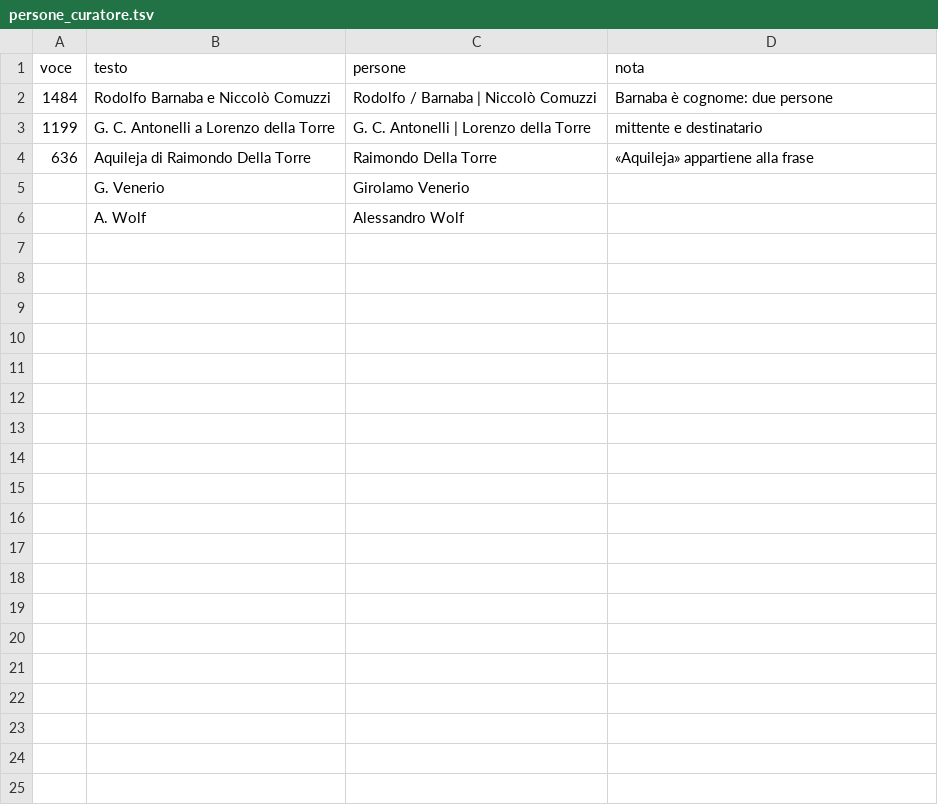
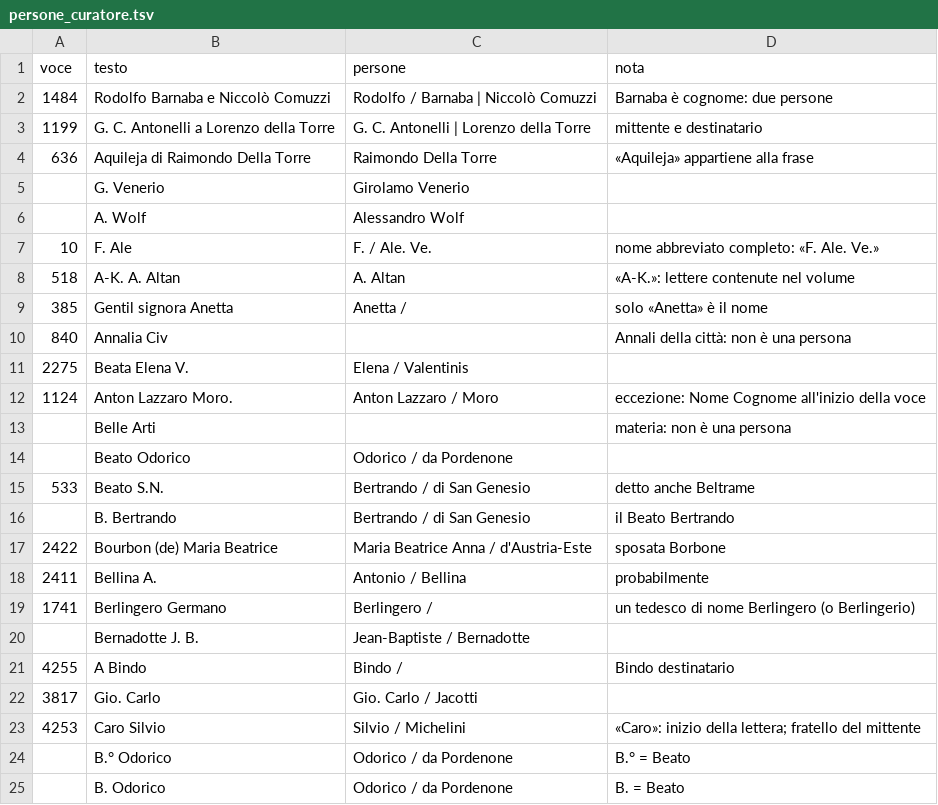
Before and after one commit to flowergreg/Inventario-Fondo-Principale, a TSV file: dati/liste/persone_curatore.tsv, drawn as a sheet; the diff names each change by its address in the sheet, - before the commit and + after, or states it on an @@ line.

```diff
--- a/dati/liste/persone_curatore.tsv
+++ b/dati/liste/persone_curatore.tsv
+row 7: 10 | F. Ale | F. / Ale. Ve. | nome abbreviato completo: «F. Ale. Ve.»
+row 8: 518 | A-K. A. Altan | A. Altan | «A-K.»: lettere contenute nel volume
+row 9: 385 | Gentil signora Anetta | Anetta / | solo «Anetta» è il nome
+row 10: 840 | Annalia Civ |  | Annali della città: non è una persona
+row 11: 2275 | Beata Elena V. | Elena / Valentinis
+row 12: 1124 | Anton Lazzaro Moro. | Anton Lazzaro / Moro | eccezione: Nome Cognome all'inizio della voce
+row 13:  | Belle Arti |  | materia: non è una persona
+row 14:  | Beato Odorico | Odorico / da Pordenone
+row 15: 533 | Beato S.N. | Bertrando / di San Genesio | detto anche Beltrame
+row 16:  | B. Bertrando | Bertrando / di San Genesio | il Beato Bertrando
+row 17: 2422 | Bourbon (de) Maria Beatrice | Maria Beatrice Anna / d'Austria-Este | sposata Borbone
+row 18: 2411 | Bellina A. | Antonio / Bellina | probabilmente
+row 19: 1741 | Berlingero Germano | Berlingero / | un tedesco di nome Berlingero (o Berlingerio)
+row 20:  | Bernadotte J. B. | Jean-Baptiste / Bernadotte
+row 21: 4255 | A Bindo | Bindo / | Bindo destinatario
+row 22: 3817 | Gio. Carlo | Gio. Carlo / Jacotti
+row 23: 4253 | Caro Silvio | Silvio / Michelini | «Caro»: inizio della lettera; fratello del mittente
+row 24:  | B.° Odorico | Odorico / da Pordenone | B.° = Beato
+row 25:  | B. Odorico | Odorico / da Pordenone | B. = Beato
```
Also changed, not shown: dati/liste/normalizzazioni_curatore.tsv, 5 other files.
